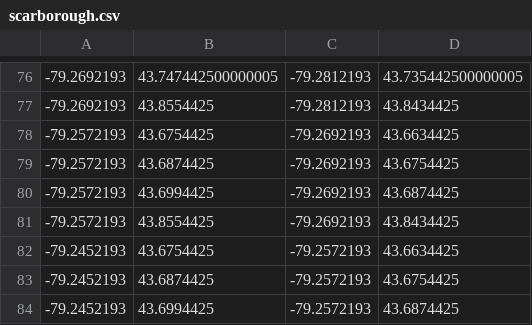
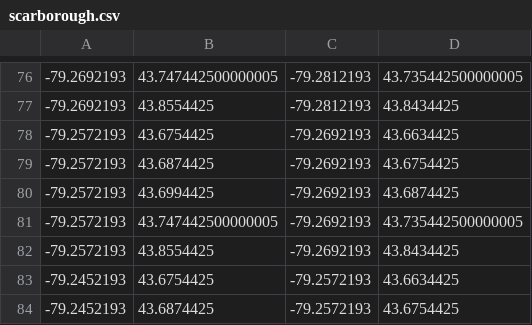
Before and after one commit to codereport/city-strides-hacking, a CSV file: cache/scarborough.csv, drawn as a sheet; only a part is shown, gaps mark what is left out; the shorter side is filled out with more unchanged rows; the diff names each change by its address in the sheet, - before the commit and + after, or states it on an @@ line.

Commit message:
:card_file_box: update data

```diff
--- a/cache/scarborough.csv
+++ b/cache/scarborough.csv
+row 81: -79.2572193 | 43.747442500000005 | -79.2692193 | 43.735442500000005
```
Also changed, not shown: 2 other files.
